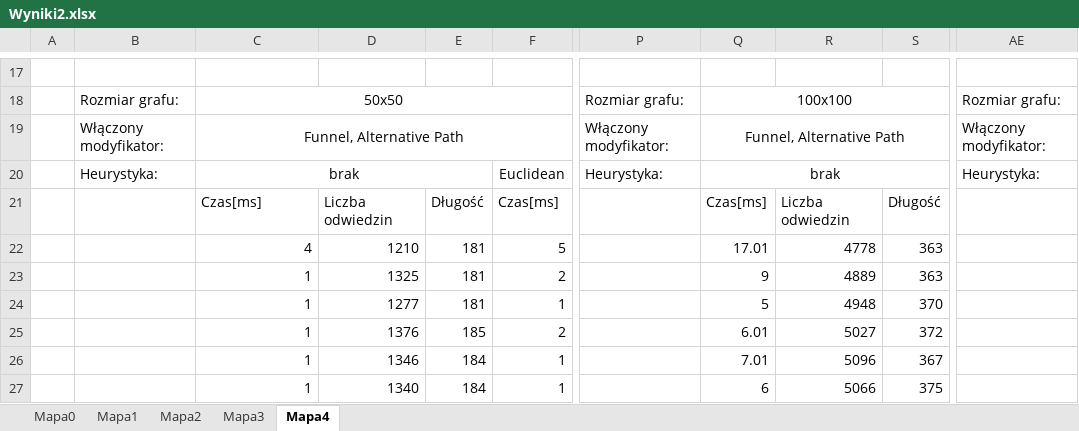
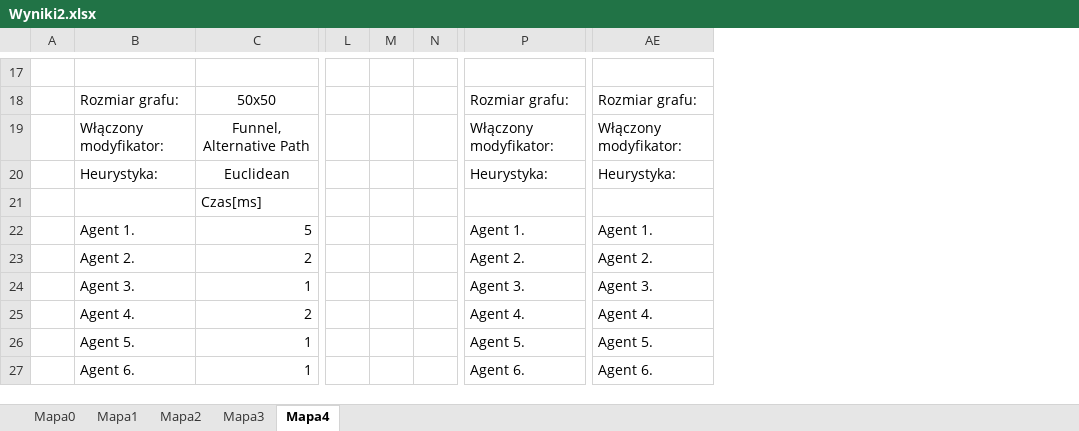
Before and after one commit to sskullgra/Character-Navigation, an Excel workbook: doc/Wyniki2.xlsx, sheet Mapa4, drawn as a sheet; only a part is shown, gaps mark what is left out; values as stored, in another font and other column widths than the file's, no borders; removed rows and columns are numbered as before the commit, all else as after; the diff covers the shown part only; the diff names each change by its address in the sheet, - before the commit and + after, or states it on an @@ line.

```diff
--- a/doc/Wyniki2.xlsx (sheet Mapa4)
+++ b/doc/Wyniki2.xlsx (sheet Mapa4)
-column D, rows 21-27: Liczba odwiedzin | 1210 | 1325 | 1277 | 1376 | 1346 | 1340
-column E, rows 21-27: Długość | 181 | 181 | 181 | 185 | 184 | 184
-column F, rows 20-27: Euclidean | Czas[ms] | 5 | 2 | 1 | 2 | 1 | 1
+column L, empty
+column M, empty
+column N, empty
-column Q, rows 18-27: 100x100 | Funnel, Alternative Path | brak | Czas[ms] | 17.01 | 9 | 5 | 6.01 | 7.01 | 6
-column R, rows 21-27: Liczba odwiedzin | 4778 | 4889 | 4948 | 5027 | 5096 | 5066
-column S, rows 21-27: Długość | 363 | 363 | 370 | 372 | 367 | 375
-C20: brak
+C20: Euclidean
-C20:E20 merged
+C20:E20 merged
-B22: (empty)
+B22: Agent 1.
-C22: 4
+C22: 5
-P22: (empty)
+P22: Agent 1.
-AE22: (empty)
+AE22: Agent 1.
-B23: (empty)
+B23: Agent 2.
-C23: 1
+C23: 2
-P23: (empty)
+P23: Agent 2.
-AE23: (empty)
+AE23: Agent 2.
-B24: (empty)
+B24: Agent 3.
-P24: (empty)
+P24: Agent 3.
-AE24: (empty)
+AE24: Agent 3.
-B25: (empty)
+B25: Agent 4.
-C25: 1
+C25: 2
-P25: (empty)
+P25: Agent 4.
-AE25: (empty)
+AE25: Agent 4.
-B26: (empty)
+B26: Agent 5.
-P26: (empty)
+P26: Agent 5.
-AE26: (empty)
+AE26: Agent 5.
-B27: (empty)
+B27: Agent 6.
-P27: (empty)
+P27: Agent 6.
-AE27: (empty)
+AE27: Agent 6.
```
Also changed, not shown: 21 added rows, 12 removed rows, 5 added columns, 3 removed columns, 25 edited cells and merged cells elsewhere in this sheet, sheet Mapa0, sheet Mapa2, sheet Mapa3, sheet Mapa1, formulas that keep their value, 2 other files.
